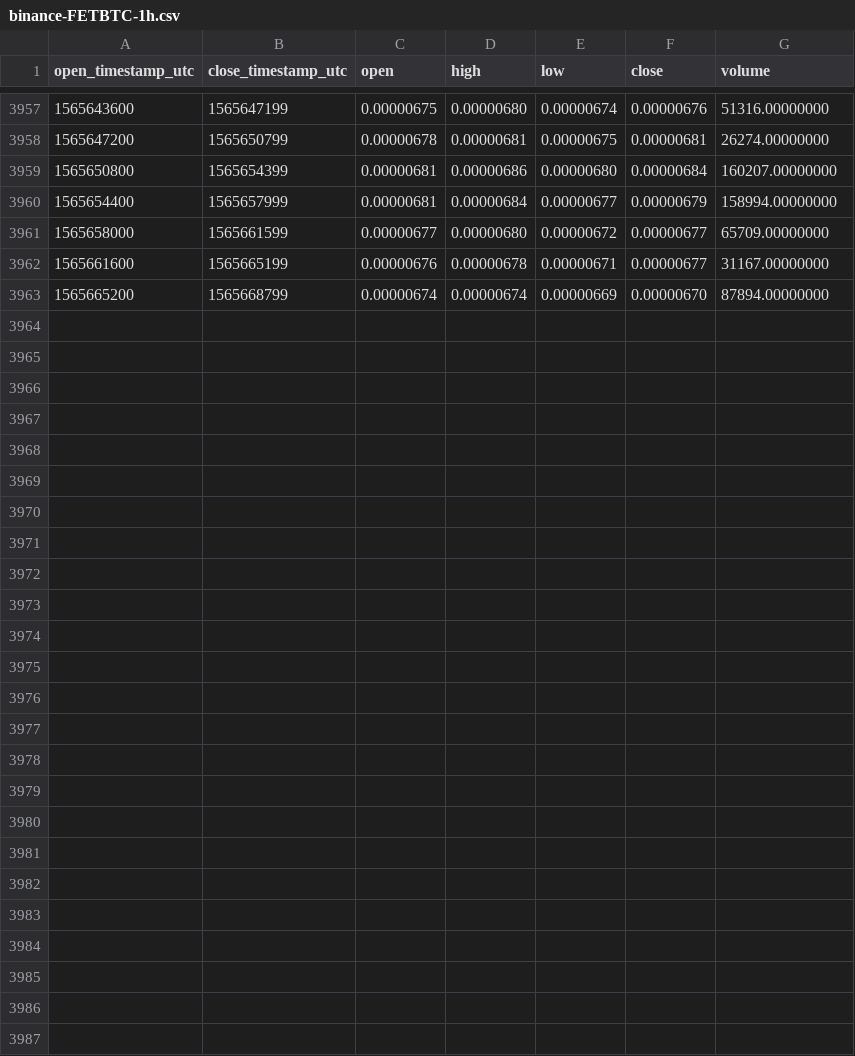
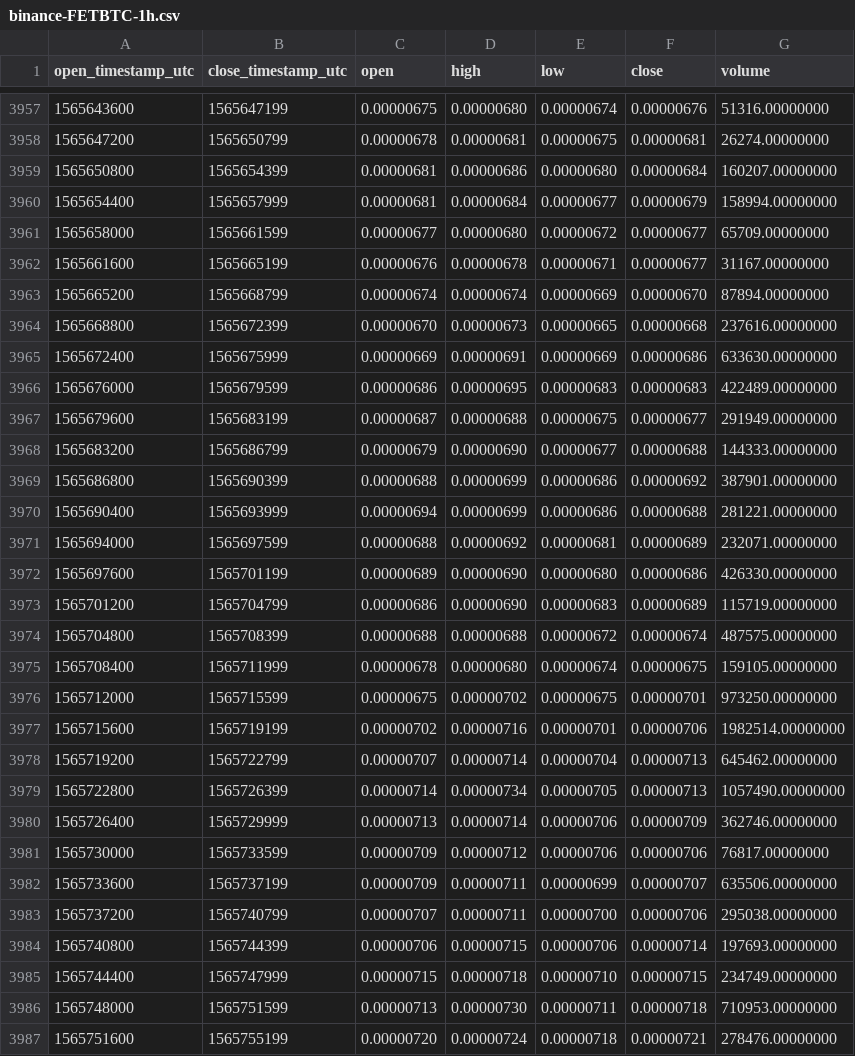
Before and after one commit to cryptobigbro/binance-FETBTC, a CSV file: binance-FETBTC-1h.csv, drawn as a sheet; only a part is shown, gaps mark what is left out.

Commit message:
Update OHLCV data.

```diff
--- a/binance-FETBTC-1h.csv
+++ b/binance-FETBTC-1h.csv
@@ -3963 +3963,25 @@ open_timestamp_utc,close_timestamp_utc,open,high,low,close,volume
 1565665200,1565668799,0.00000674,0.00000674,0.00000669,0.00000670,87894.00000000
+1565668800,1565672399,0.00000670,0.00000673,0.00000665,0.00000668,237616.00000000
+1565672400,1565675999,0.00000669,0.00000691,0.00000669,0.00000686,633630.00000000
+1565676000,1565679599,0.00000686,0.00000695,0.00000683,0.00000683,422489.00000000
+1565679600,1565683199,0.00000687,0.00000688,0.00000675,0.00000677,291949.00000000
+1565683200,1565686799,0.00000679,0.00000690,0.00000677,0.00000688,144333.00000000
+1565686800,1565690399,0.00000688,0.00000699,0.00000686,0.00000692,387901.00000000
+1565690400,1565693999,0.00000694,0.00000699,0.00000686,0.00000688,281221.00000000
+1565694000,1565697599,0.00000688,0.00000692,0.00000681,0.00000689,232071.00000000
+1565697600,1565701199,0.00000689,0.00000690,0.00000680,0.00000686,426330.00000000
+1565701200,1565704799,0.00000686,0.00000690,0.00000683,0.00000689,115719.00000000
+1565704800,1565708399,0.00000688,0.00000688,0.00000672,0.00000674,487575.00000000
+1565708400,1565711999,0.00000678,0.00000680,0.00000674,0.00000675,159105.00000000
+1565712000,1565715599,0.00000675,0.00000702,0.00000675,0.00000701,973250.00000000
+1565715600,1565719199,0.00000702,0.00000716,0.00000701,0.00000706,1982514.00000000
+1565719200,1565722799,0.00000707,0.00000714,0.00000704,0.00000713,645462.00000000
+1565722800,1565726399,0.00000714,0.00000734,0.00000705,0.00000713,1057490.00000000
+1565726400,1565729999,0.00000713,0.00000714,0.00000706,0.00000709,362746.00000000
+1565730000,1565733599,0.00000709,0.00000712,0.00000706,0.00000706,76817.00000000
+1565733600,1565737199,0.00000709,0.00000711,0.00000699,0.00000707,635506.00000000
+1565737200,1565740799,0.00000707,0.00000711,0.00000700,0.00000706,295038.00000000
+1565740800,1565744399,0.00000706,0.00000715,0.00000706,0.00000714,197693.00000000
+1565744400,1565747999,0.00000715,0.00000718,0.00000710,0.00000715,234749.00000000
+1565748000,1565751599,0.00000713,0.00000730,0.00000711,0.00000718,710953.00000000
+1565751600,1565755199,0.00000720,0.00000724,0.00000718,0.00000721,278476.00000000
```
Also changed, not shown: binance-FETBTC-1d.csv.
